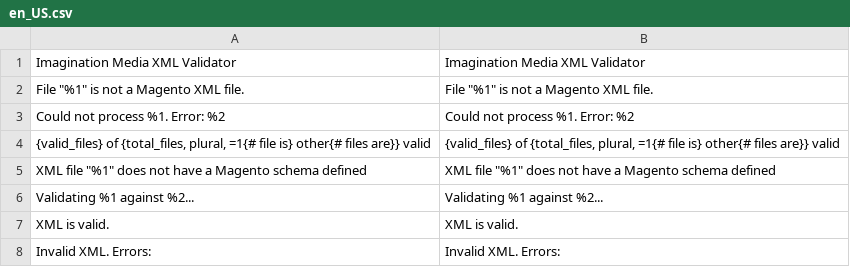
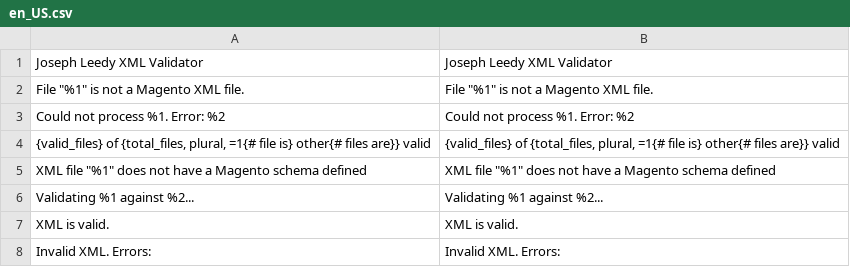
Before and after one commit to JosephLeedy/magento-module-xml-validator, a CSV file: src/i18n/en_US.csv, drawn as a sheet.

```diff
--- a/src/i18n/en_US.csv
+++ b/src/i18n/en_US.csv
@@ -1,2 +1,2 @@
-"Imagination Media XML Validator","Imagination Media XML Validator"
+"Joseph Leedy XML Validator","Joseph Leedy XML Validator"
 "File ""%1"" is not a Magento XML file.","File ""%1"" is not a Magento XML file."
```
Also changed, not shown: 14 other files.
